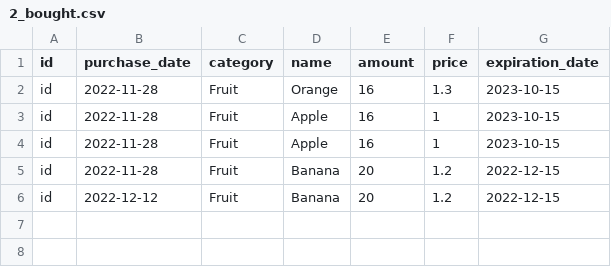
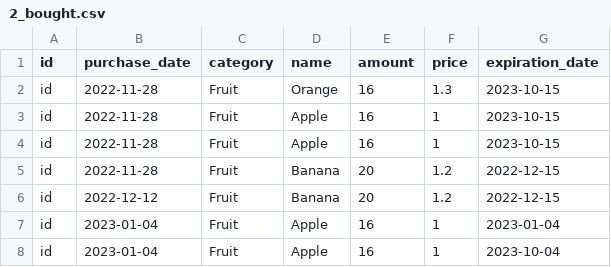
Before and after one commit to lindavos-dot/hello_world, a CSV file: superpy/2_bought.csv, drawn as a sheet.

```diff
--- a/superpy/2_bought.csv
+++ b/superpy/2_bought.csv
@@ -6 +6,3 @@ id,2022-11-28,Fruit,Banana,20,1.2,2022-12-15
 id,2022-12-12,Fruit,Banana,20,1.2,2022-12-15
+id,2023-01-04,Fruit,Apple,16,1,2023-01-04
+id,2023-01-04,Fruit,Apple,16,1,2023-10-04
```
Also changed, not shown: 3 other files.
